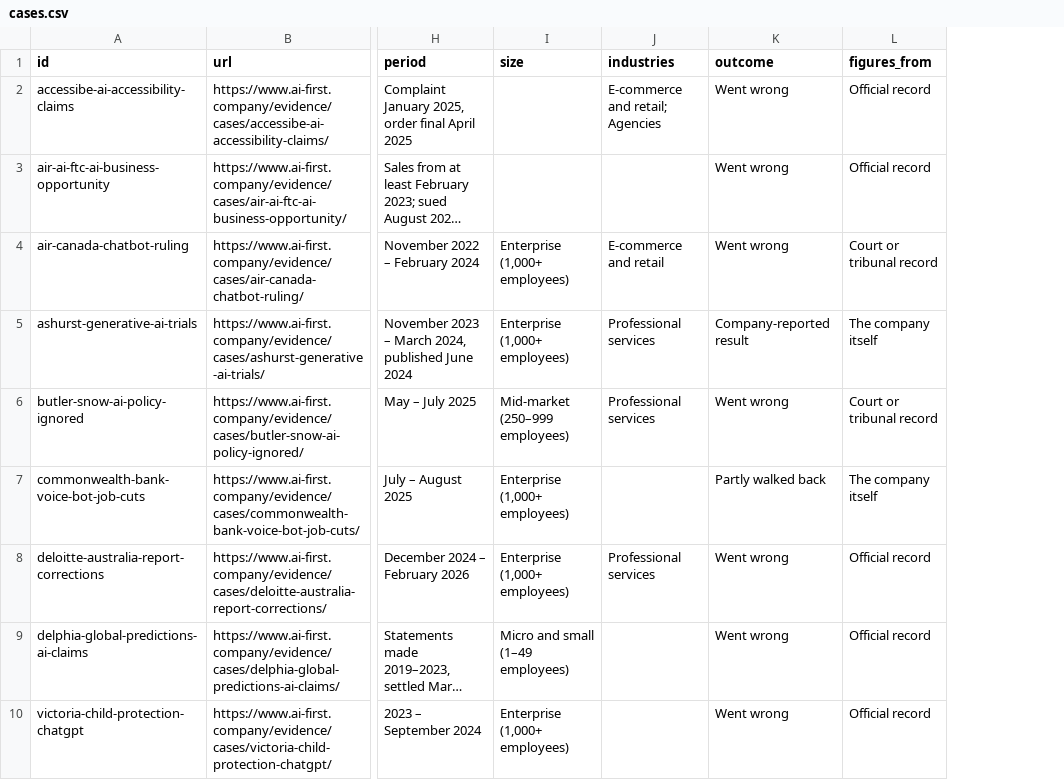
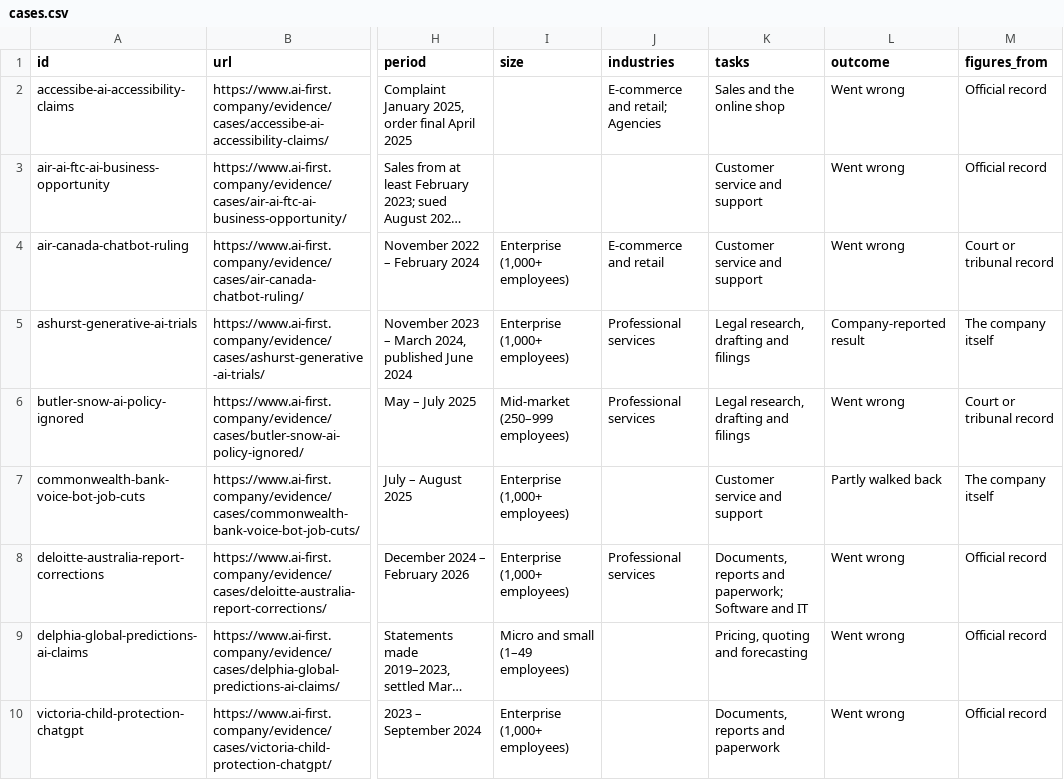
Before and after one commit to szczesnypawel/ai-first-company, a CSV file: data/cases.csv, drawn as a sheet; only a part is shown, gaps mark what is left out; long unchanged cells end in …; the diff names each change by its address in the sheet, - before the commit and + after, or states it on an @@ line.

Commit message:
Data as of 2026-10-17: 21 AI readiness assessments: questionnaires, tests, task maps and interview guides, 39 Company cases of AI use, with outcomes and sources, 7 Checks of widely repeated AI figures against their primary sources, 88 Figures on the time AI frees, the time put to use, its cost and its risks, with sources, 30 Practices for running an AI-first business, rated by strength of evidence, 53 Studies of AI at work, with how each was done

```diff
--- a/data/cases.csv
+++ b/data/cases.csv
+column K (tasks), rows 2-10: Sales and the online shop | Customer service and support | Customer service and support | Legal research, drafting and filings | Legal research, drafting and filings | Customer service and support | Documents, reports and paperwork; Software and IT | Pricing, quoting and forecasting | Documents, reports and paperwork
```
Also changed, not shown: 1 other file.
